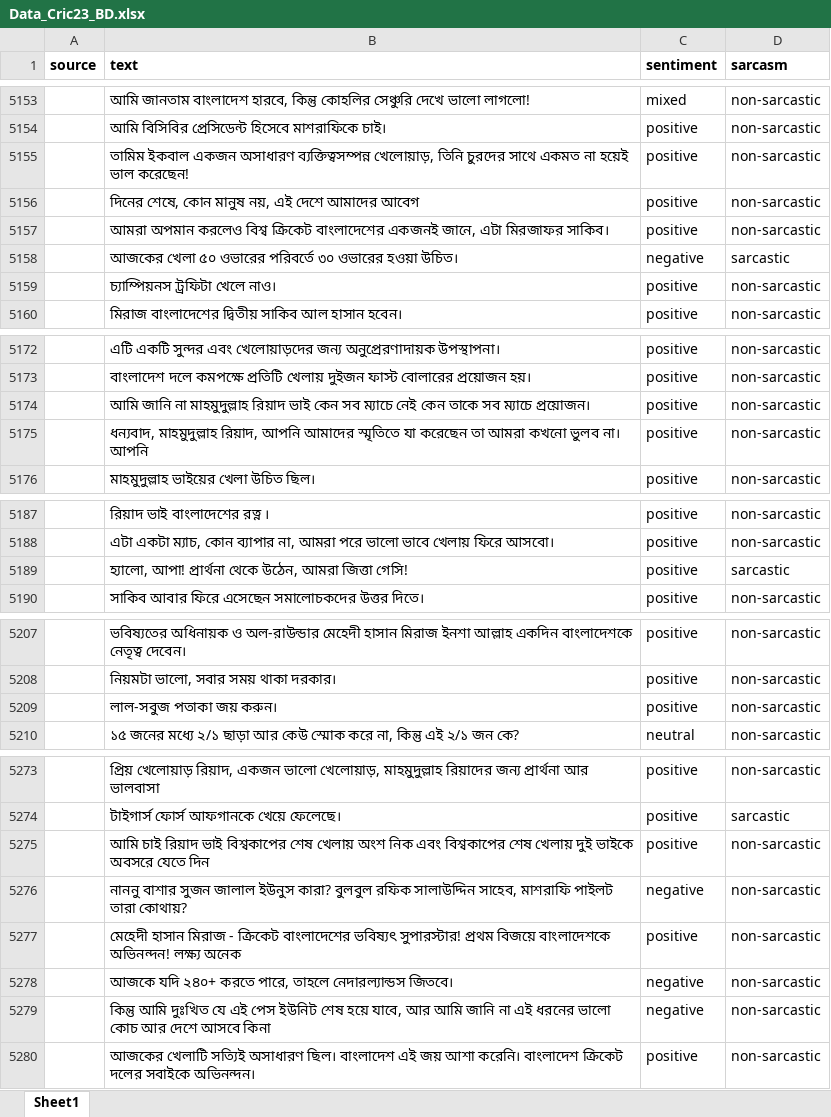
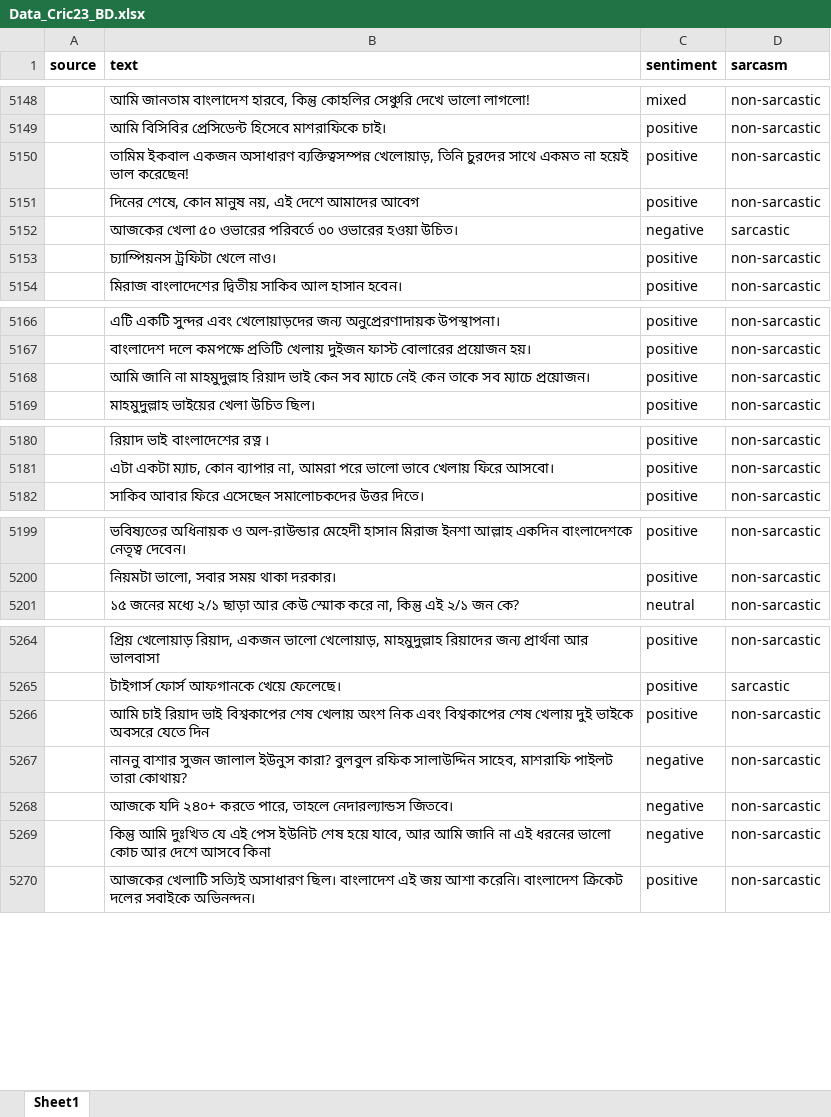
Before and after one commit to ahs95/sentiment-analysis-cwcbd23, an Excel workbook: Data_Cric23_BD.xlsx, sheet Sheet1, drawn as a sheet; only a part is shown, gaps mark what is left out; values as stored, in another font and other column widths than the file's, no borders; charts and pictures not drawn; removed rows and columns are numbered as before the commit, all else as after; the diff covers the shown part only; the diff names each change by its address in the sheet, - before the commit and + after, or states it on an @@ line.

```diff
--- a/Data_Cric23_BD.xlsx (sheet Sheet1)
+++ b/Data_Cric23_BD.xlsx (sheet Sheet1)
-row 5157:  | আমরা অপমান করলেও বিশ্ব ক্রিকেট বাংলাদেশের একজনই জানে, এটা মিরজাফর সাকিব। | positive | non-sarcastic
-row 5175:  | ধন্যবাদ, মাহমুদুল্লাহ রিয়াদ, আপনি আমাদের স্মৃতিতে যা করেছেন তা আমরা কখনো ভুলব না। আপনি | positive | non-sarcastic
-row 5189:  | হ্যালো, আপা! প্রার্থনা থেকে উঠেন, আমরা জিত্তা গেসি! | positive | sarcastic
-row 5209:  | লাল-সবুজ পতাকা জয় করুন। | positive | non-sarcastic
-row 5277:  | মেহেদী হাসান মিরাজ - ক্রিকেট বাংলাদেশের ভবিষ্যৎ সুপারস্টার! প্রথম বিজয়ে বাংলাদেশকে অভিনন্দন! লক্ষ্য অনেক | positive | non-sarcastic
```
Also changed, not shown: 285 added rows, 10 removed rows and 7 edited cells elsewhere in this sheet, charts or pictures.
